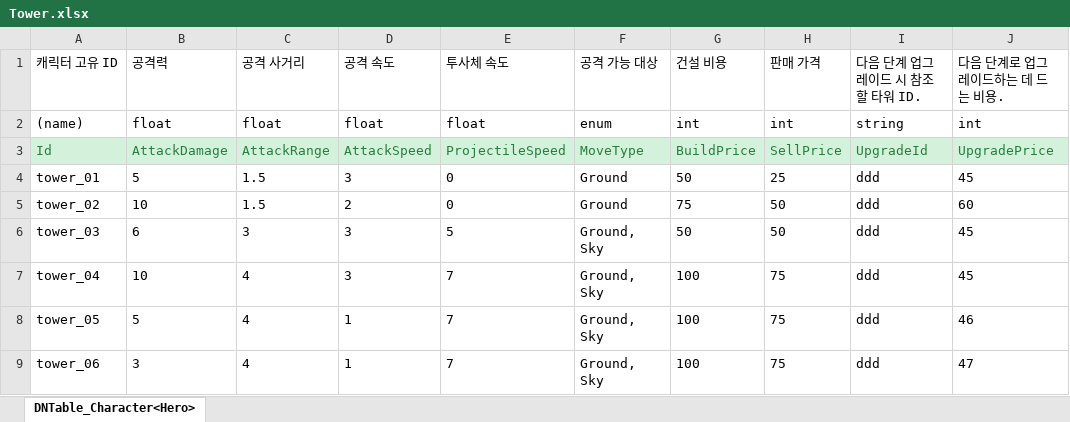
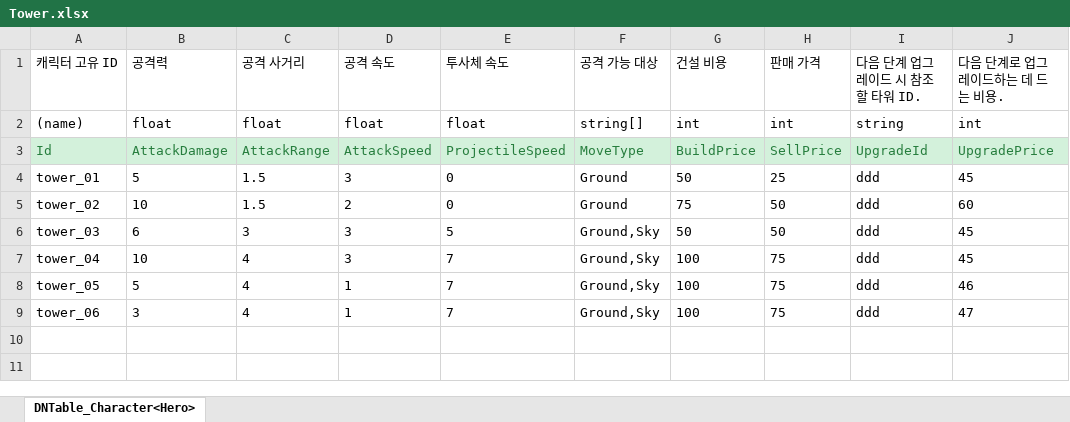
Before and after one commit to MinHyeo/MinHyoeng2DDefence, an Excel workbook: JsonConverter/ExcelFiles/Tower.xlsx, sheet DNTable_Character<Hero>, drawn as a sheet; only a part is shown; values as stored, in another font and other column widths than the file's, no borders; the diff names each change by its address in the sheet, - before the commit and + after, or states it on an @@ line.

```diff
--- a/JsonConverter/ExcelFiles/Tower.xlsx (sheet DNTable_Character<Hero>)
+++ b/JsonConverter/ExcelFiles/Tower.xlsx (sheet DNTable_Character<Hero>)
-F2: enum
+F2: string[]
-F6:F9: Ground, Sky
+F6:F9: Ground,Sky
```
Also changed, not shown: JsonConverter/ExcelFiles/Stage.xlsx, 6 other files.
